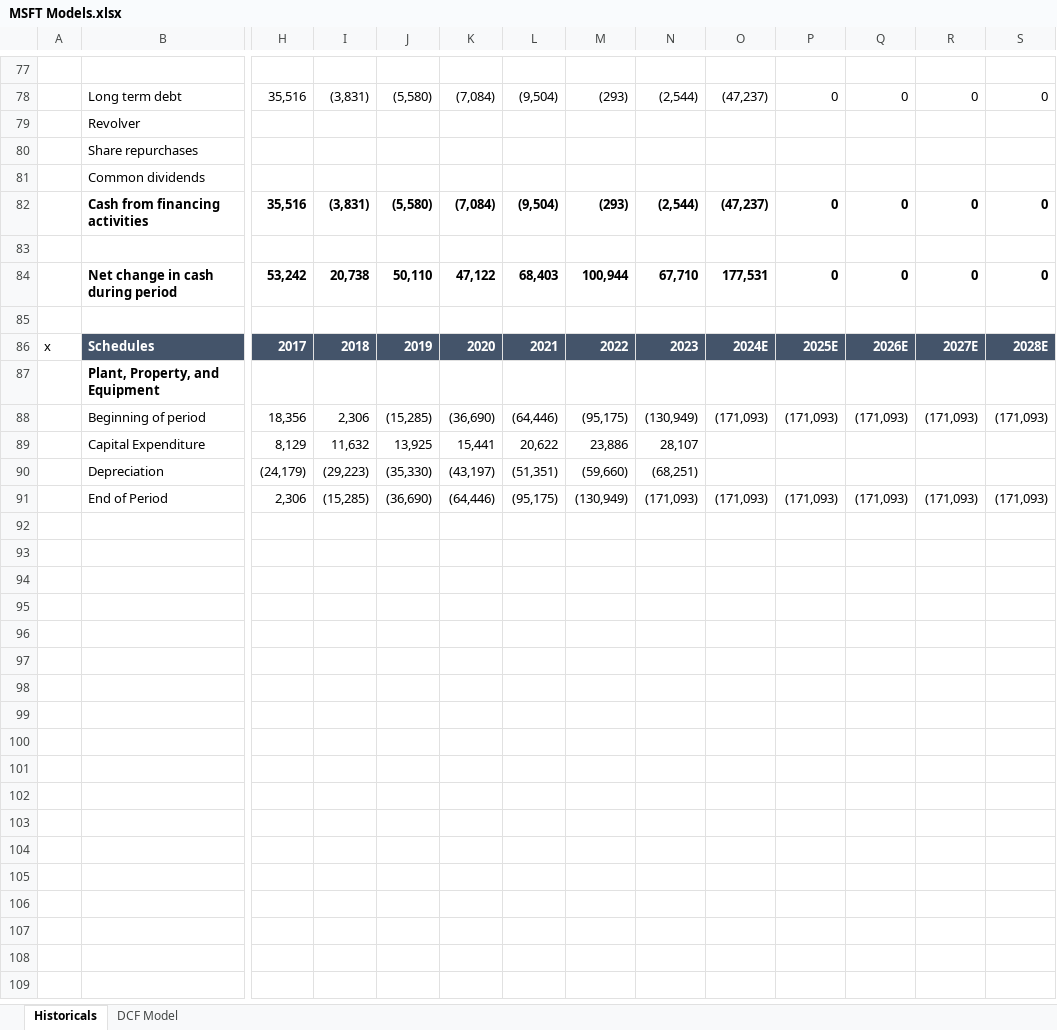
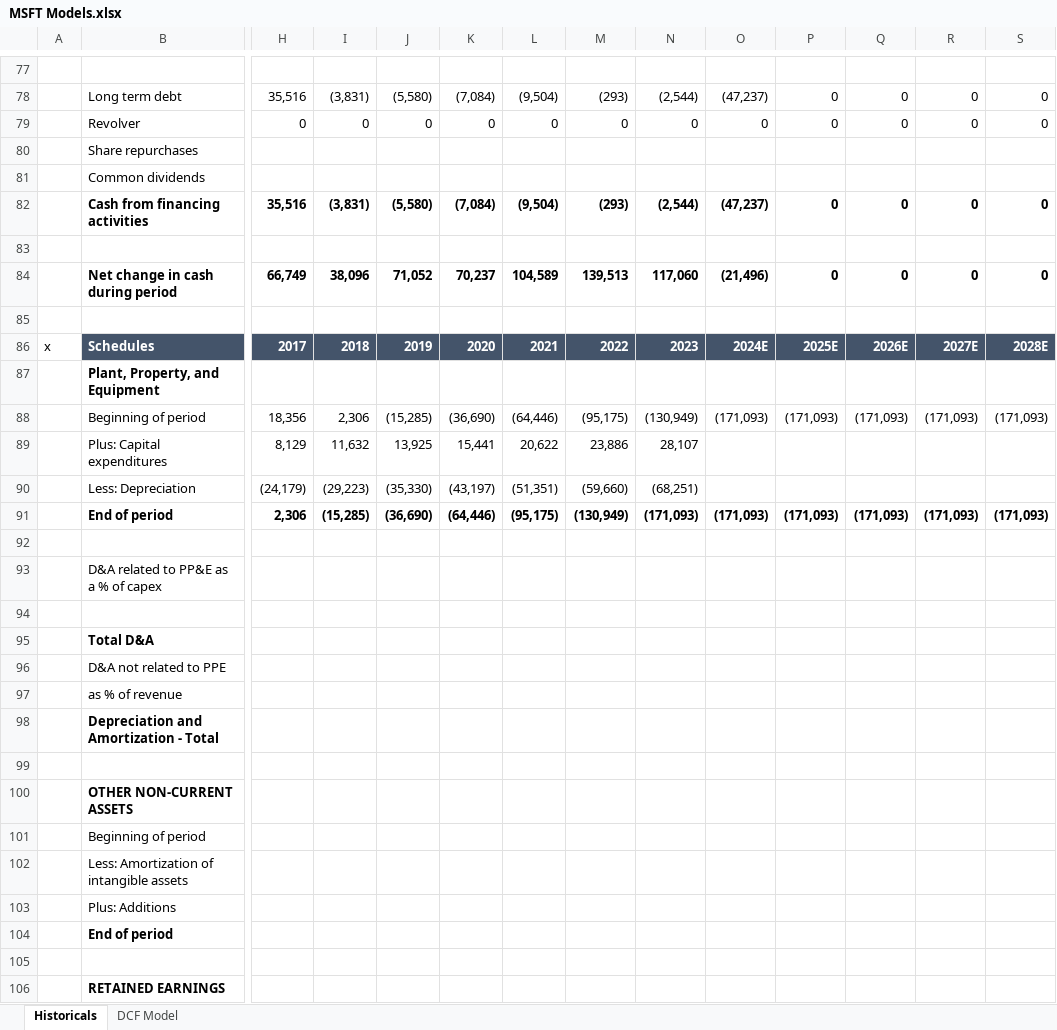
Before and after one commit to giveextra/Financial-Models, an Excel workbook: MSFT Models.xlsx, sheet Historicals, drawn as a sheet; only a part is shown, gaps mark what is left out; values as stored, in another font and other column widths than the file's, no borders; removed rows and columns are numbered as before the commit, all else as after; rows hold the shown columns only; the diff covers the shown part only; the diff names each change by its address in the sheet, - before the commit and + after, or states it on an @@ line.

Commit message:
Add files via upload

```diff
--- a/MSFT Models.xlsx (sheet Historicals)
+++ b/MSFT Models.xlsx (sheet Historicals)
-row 79:  | Revolver
+row 79:  | Revolver | 0 | 0 | 0 | 0 | 0 | 0 | 0 | 0 | 0 | 0 | 0 | 0
-row 84:  | Net change in cash during period | 53,242 | 20,738 | 50,110 | 47,122 | 68,403 | 100,944 | 67,710 | 177,531 | 0 | 0 | 0 | 0
+row 84:  | Net change in cash during period | 66,749 | 38,096 | 71,052 | 70,237 | 104,589 | 139,513 | 117,060 | (21,496) | 0 | 0 | 0 | 0
-B89: Capital Expenditure
+B89: Plus: Capital expenditures
-B90: Depreciation
+B90: Less: Depreciation
-B91: End of Period
+B91: End of period
-B91 bold: off
+B91 bold: on
-H91:S91 bold: off
+H91:S91 bold: on
+row 92: (empty)
+row 93:  | D&A related to PP&E as a % of capex
+row 94: (empty)
+row 95:  | Total D&A
+row 96:  | D&A not related to PPE
+row 97:  | as % of revenue
+row 98:  | Depreciation and Amortization - Total
+row 99: (empty)
+row 100:  | OTHER NON-CURRENT ASSETS
+row 101:  | Beginning of period
+row 102:  | Less: Amortization of intangible assets
+row 103:  | Plus: Additions
+row 104:  | End of period
+row 105: (empty)
+row 106:  | RETAINED EARNINGS
```
Also changed, not shown: 39 added rows, 4 removed rows, 17 edited cells and cell formats elsewhere in this sheet.
